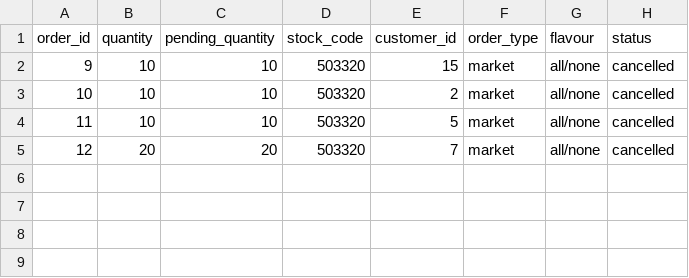
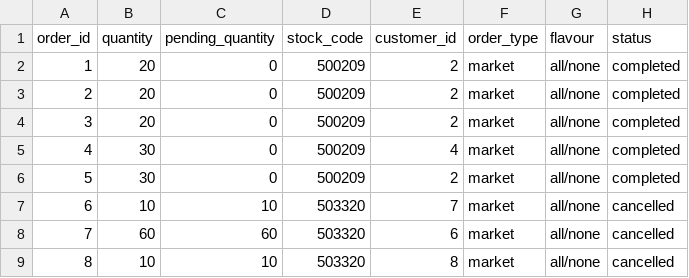
Before and after one commit to Rohit23110/Matching-Engine-JPMC, a CSV file: Buyorders.csv, drawn as a sheet.

```diff
--- a/Buyorders.csv
+++ b/Buyorders.csv
@@ -1,5 +1,9 @@
 order_id,quantity,pending_quantity,stock_code,customer_id,order_type,flavour,status
-9,10,10,503320,15,market,all/none,cancelled
-10,10,10,503320,2,market,all/none,cancelled
-11,10,10,503320,5,market,all/none,cancelled
-12,20,20,503320,7,market,all/none,cancelled
+1,20,0,500209,2,market,all/none,completed
+2,20,0,500209,2,market,all/none,completed
+3,20,0,500209,2,market,all/none,completed
+4,30,0,500209,4,market,all/none,completed
+5,30,0,500209,2,market,all/none,completed
+6,10,10,503320,7,market,all/none,cancelled
+7,60,60,503320,6,market,all/none,cancelled
+8,10,10,503320,8,market,all/none,cancelled
```
Also changed, not shown: 9 other files.
